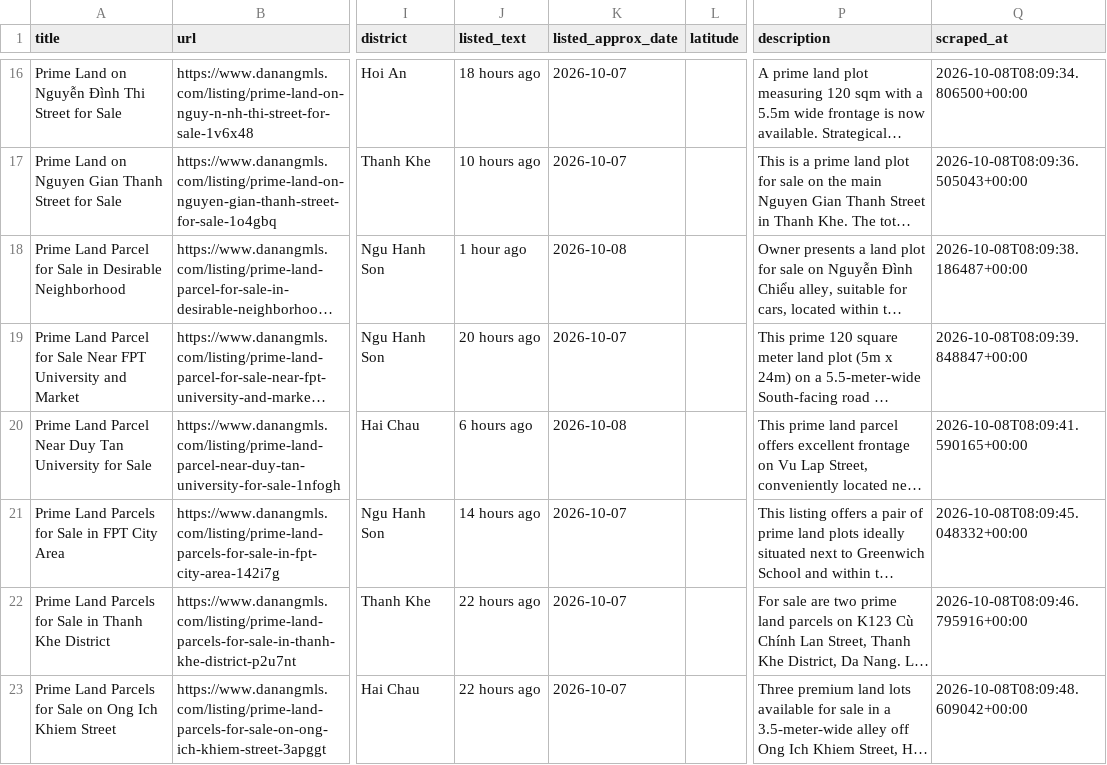
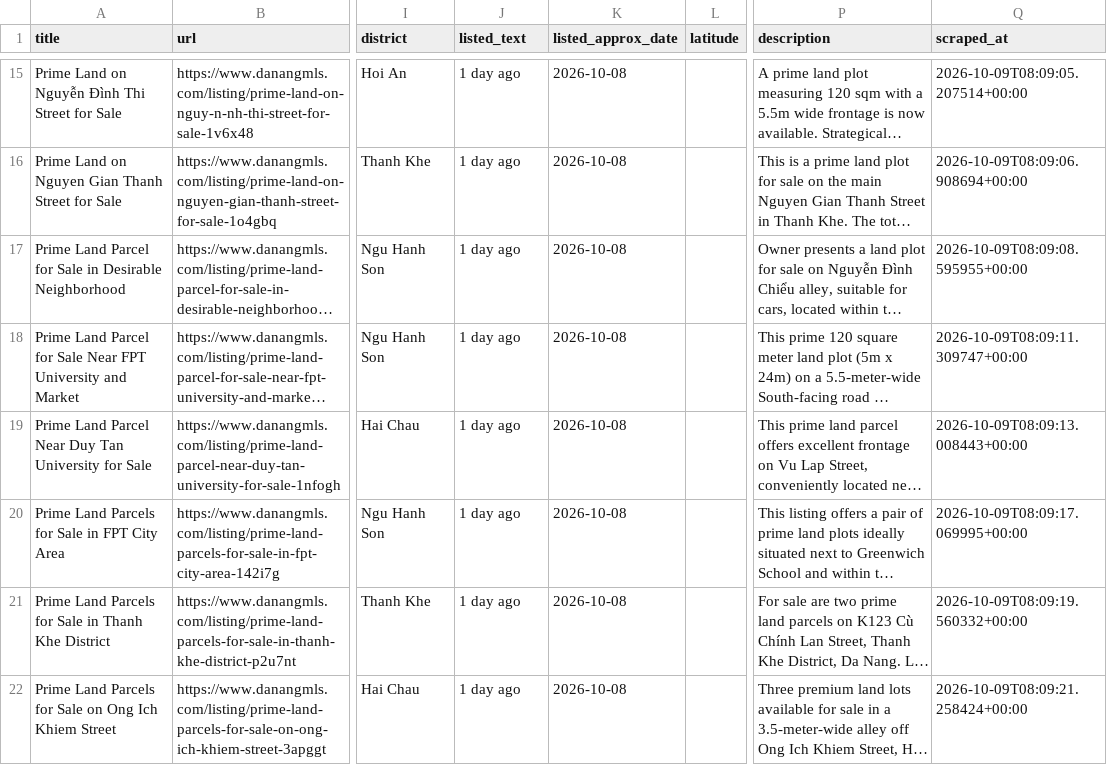
Before and after one commit to BeDevine/PropertyScraper, a CSV file: data/listings_danangmls.csv, drawn as a sheet; only a part is shown, gaps mark what is left out; long unchanged cells end in …; addresses are those after the commit; the diff covers the shown part only; the diff names each change by its address in the sheet, - before the commit and + after, or states it on an @@ line.

```diff
--- a/data/listings_danangmls.csv
+++ b/data/listings_danangmls.csv
-J15 (listed_text): 18 hours ago
+J15 (listed_text): 1 day ago
-K15:K16 (listed_approx_date): 2026-10-07
+K15:K16 (listed_approx_date): 2026-10-08
-Q15 (scraped_at): 2026-10-08T08:09:34.806500+00:00
+Q15 (scraped_at): 2026-10-09T08:09:05.207514+00:00
-J16 (listed_text): 10 hours ago
+J16 (listed_text): 1 day ago
-Q16 (scraped_at): 2026-10-08T08:09:36.505043+00:00
+Q16 (scraped_at): 2026-10-09T08:09:06.908694+00:00
-J17 (listed_text): 1 hour ago
+J17 (listed_text): 1 day ago
-Q17 (scraped_at): 2026-10-08T08:09:38.186487+00:00
+Q17 (scraped_at): 2026-10-09T08:09:08.595955+00:00
-J18 (listed_text): 20 hours ago
+J18 (listed_text): 1 day ago
-K18 (listed_approx_date): 2026-10-07
+K18 (listed_approx_date): 2026-10-08
-Q18 (scraped_at): 2026-10-08T08:09:39.848847+00:00
+Q18 (scraped_at): 2026-10-09T08:09:11.309747+00:00
-J19 (listed_text): 6 hours ago
+J19 (listed_text): 1 day ago
-Q19 (scraped_at): 2026-10-08T08:09:41.590165+00:00
+Q19 (scraped_at): 2026-10-09T08:09:13.008443+00:00
-J20 (listed_text): 14 hours ago
+J20 (listed_text): 1 day ago
-K20:K22 (listed_approx_date): 2026-10-07
+K20:K22 (listed_approx_date): 2026-10-08
-Q20 (scraped_at): 2026-10-08T08:09:45.048332+00:00
+Q20 (scraped_at): 2026-10-09T08:09:17.069995+00:00
-J21:J22 (listed_text): 22 hours ago
+J21:J22 (listed_text): 1 day ago
-Q21 (scraped_at): 2026-10-08T08:09:46.795916+00:00
+Q21 (scraped_at): 2026-10-09T08:09:19.560332+00:00
-Q22 (scraped_at): 2026-10-08T08:09:48.609042+00:00
+Q22 (scraped_at): 2026-10-09T08:09:21.258424+00:00
```
Also changed, not shown: 4 added rows, 6 removed rows and 50 edited cells elsewhere in this file, 2 other files.
